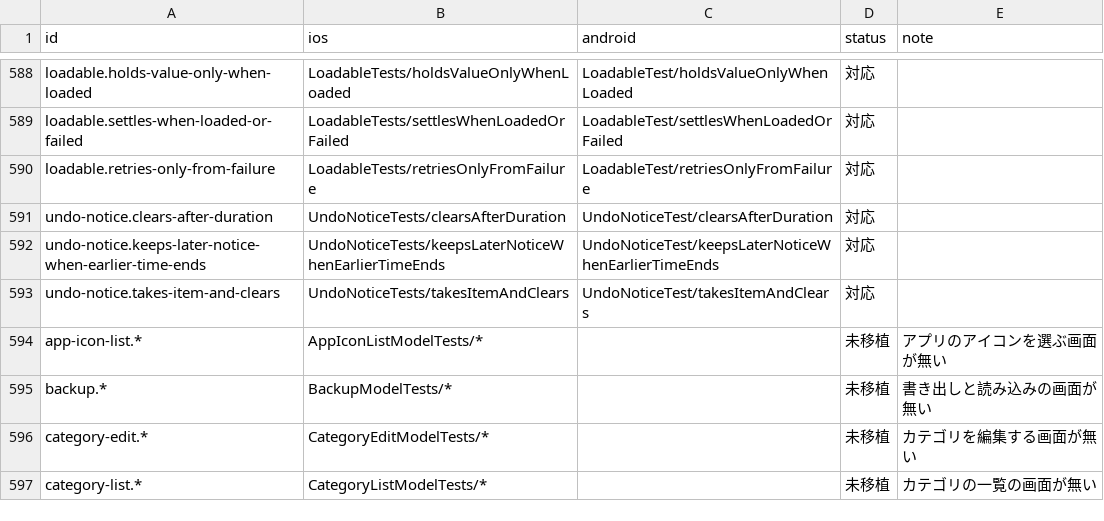
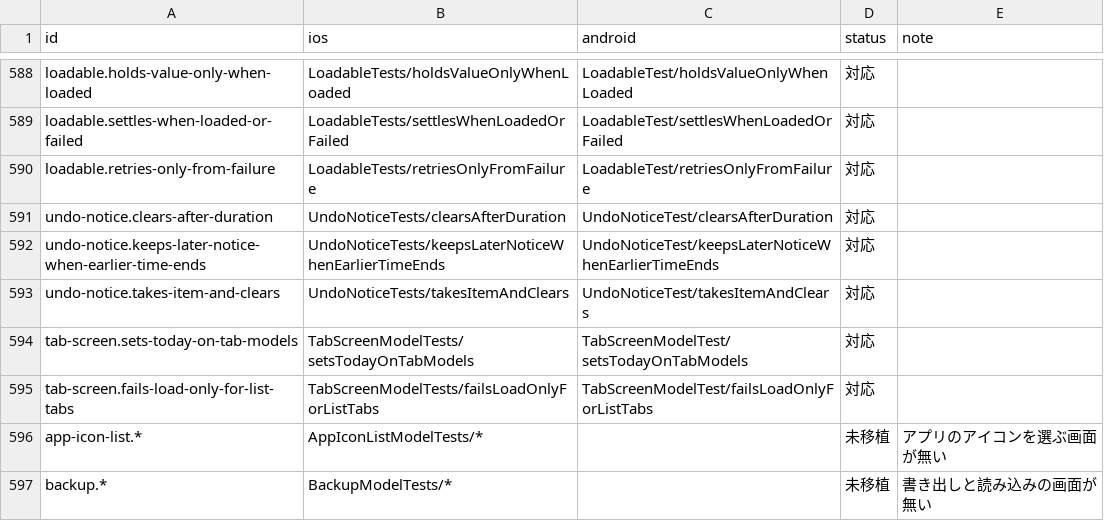
Before and after one commit to yossibank/kakeibot, a TSV file: spec/scenarios/models.tsv, drawn as a sheet; only a part is shown, gaps mark what is left out; the shorter side is filled out with more unchanged rows; the diff names each change by its address in the sheet, - before the commit and + after, or states it on an @@ line.

```diff
--- a/spec/scenarios/models.tsv
+++ b/spec/scenarios/models.tsv
+row 594: tab-screen.sets-today-on-tab-models | TabScreenModelTests/setsTodayOnTabModels | TabScreenModelTest/setsTodayOnTabModels | 対応
+row 595: tab-screen.fails-load-only-for-list-tabs | TabScreenModelTests/failsLoadOnlyForListTabs | TabScreenModelTest/failsLoadOnlyForListTabs | 対応
```
Also changed, not shown: 23 other files.
